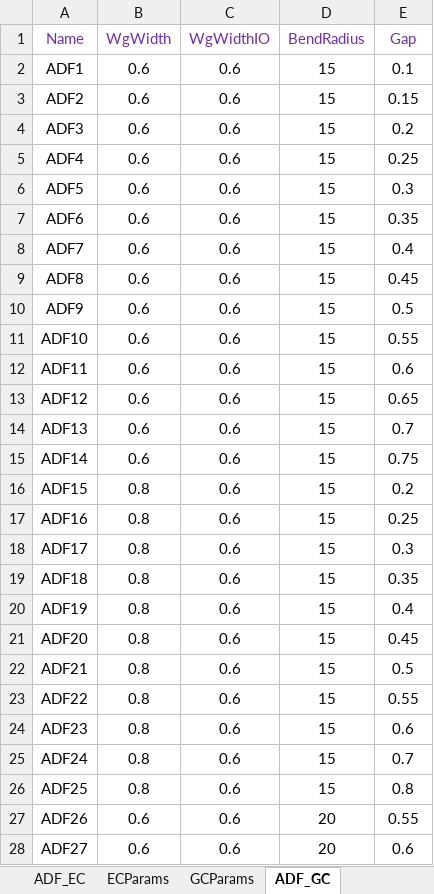
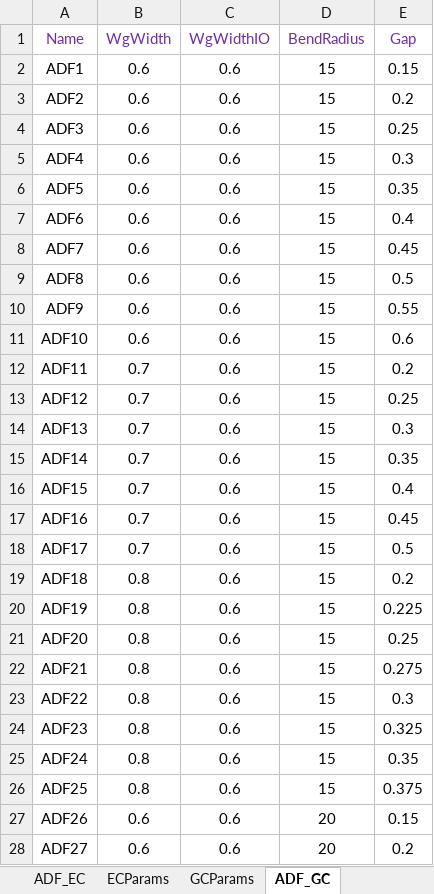
Before and after one commit to ankit-bm/Aluma1_TapeOut, an Excel workbook: Device_Config_Rings.xlsx, sheet ADF_GC, drawn as a sheet; only a part is shown; values as stored, in another font and other column widths than the file's, no borders; the diff covers the shown part only; the diff names each change by its address in the sheet, - before the commit and + after, or states it on an @@ line.

```diff
--- a/Device_Config_Rings.xlsx (sheet ADF_GC)
+++ b/Device_Config_Rings.xlsx (sheet ADF_GC)
-E2 (Gap): 0.1
+E2 (Gap): 0.15
-E3 (Gap): 0.15
+E3 (Gap): 0.2
-E4 (Gap): 0.2
+E4 (Gap): 0.25
-E5 (Gap): 0.25
+E5 (Gap): 0.3
-E6 (Gap): 0.3
+E6 (Gap): 0.35
-E7 (Gap): 0.35
+E7 (Gap): 0.4
-E8 (Gap): 0.4
+E8 (Gap): 0.45
-E9 (Gap): 0.45
+E9 (Gap): 0.5
-E10 (Gap): 0.5
+E10 (Gap): 0.55
-E11 (Gap): 0.55
+E11 (Gap): 0.6
-B12:B15 (WgWidth): 0.6
+B12:B15 (WgWidth): 0.7
-E12 (Gap): 0.6
+E12 (Gap): 0.2
-E13 (Gap): 0.65
+E13 (Gap): 0.25
-E14 (Gap): 0.7
+E14 (Gap): 0.3
-E15 (Gap): 0.75
+E15 (Gap): 0.35
-B16:B18 (WgWidth): 0.8
+B16:B18 (WgWidth): 0.7
-E16 (Gap): 0.2
+E16 (Gap): 0.4
-E17 (Gap): 0.25
+E17 (Gap): 0.45
-E18 (Gap): 0.3
+E18 (Gap): 0.5
-E19 (Gap): 0.35
+E19 (Gap): 0.2
-E20 (Gap): 0.4
+E20 (Gap): 0.225
-E21 (Gap): 0.45
+E21 (Gap): 0.25
-E22 (Gap): 0.5
+E22 (Gap): 0.275
-E23 (Gap): 0.55
+E23 (Gap): 0.3
-E24 (Gap): 0.6
+E24 (Gap): 0.325
-E25 (Gap): 0.7
+E25 (Gap): 0.35
-E26 (Gap): 0.8
+E26 (Gap): 0.375
-E27 (Gap): 0.55
+E27 (Gap): 0.15
-E28 (Gap): 0.6
+E28 (Gap): 0.2
```
Also changed, not shown: 69 edited cells elsewhere in this sheet, sheet APF_GC, sheet APFPulley_GC, Device_Config_2D.xlsx, 2 other files.
